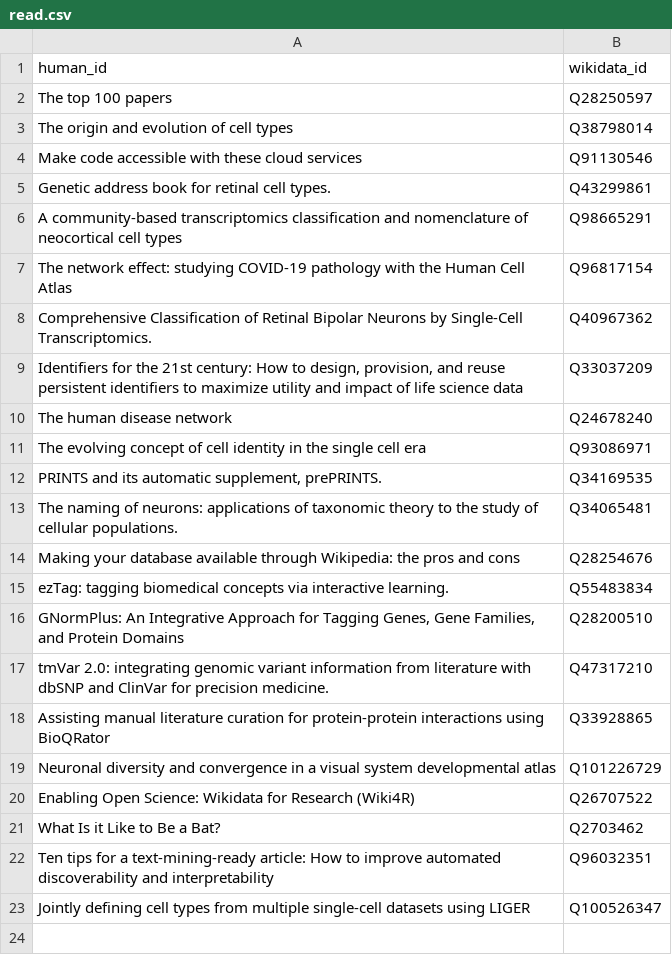
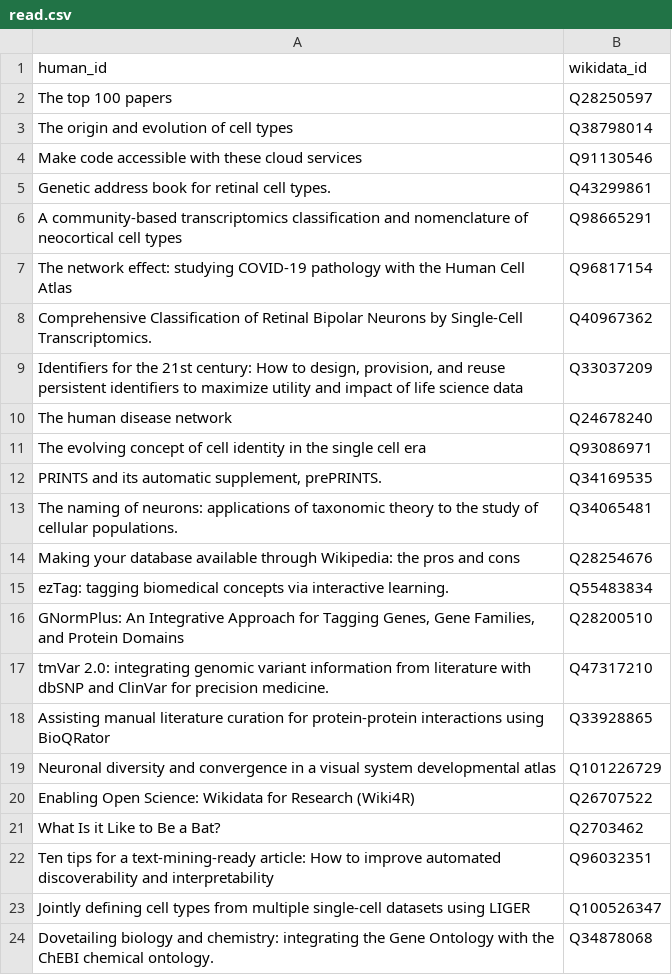
Before and after one commit to lubianat/wikidata_bib, a CSV file: read.csv, drawn as a sheet; the diff names each change by its address in the sheet, - before the commit and + after, or states it on an @@ line.

Commit message:
text: Read GO and ChEBI integration

```diff
--- a/read.csv
+++ b/read.csv
+row 24: Dovetailing biology and chemistry: integrating the Gene Ontology with the ChEBI chemical ontology. | Q34878068
```
Also changed, not shown: 2 other files.
